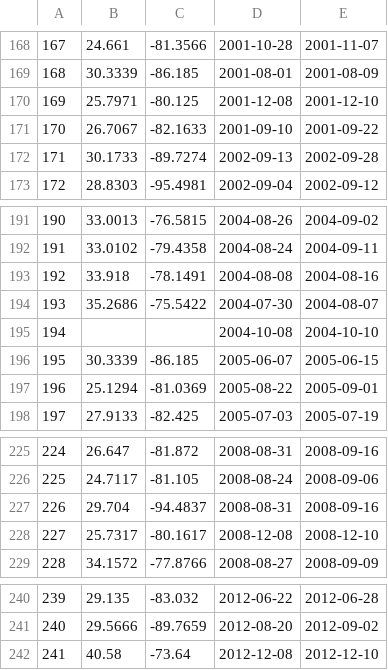
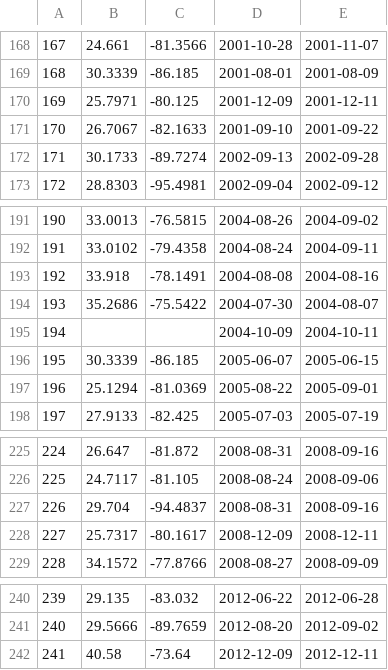
Before and after one commit to jordandalt/StormSurge, a CSV file: output/surges_dates_clean.csv, drawn as a sheet; only a part is shown, gaps mark what is left out; the diff covers the shown part only.

```diff
--- a/output/surges_dates_clean.csv
+++ b/output/surges_dates_clean.csv
@@ -169,3 +169,3 @@
 168,30.3339,-86.185,2001-08-01,2001-08-09
-169,25.7971,-80.125,2001-12-08,2001-12-10
+169,25.7971,-80.125,2001-12-09,2001-12-11
 170,26.7067,-82.1633,2001-09-10,2001-09-22
@@ -194,3 +194,3 @@
 193,35.2686,-75.5422,2004-07-30,2004-08-07
-194,,,2004-10-08,2004-10-10
+194,,,2004-10-09,2004-10-11
 195,30.3339,-86.185,2005-06-07,2005-06-15
@@ -227,3 +227,3 @@
 226,29.704,-94.4837,2008-08-31,2008-09-16
-227,25.7317,-80.1617,2008-12-08,2008-12-10
+227,25.7317,-80.1617,2008-12-09,2008-12-11
 228,34.1572,-77.8766,2008-08-27,2008-09-09
@@ -241,2 +241,2 @@
 240,29.5666,-89.7659,2012-08-20,2012-09-02
-241,40.58,-73.64,2012-12-08,2012-12-10
+241,40.58,-73.64,2012-12-09,2012-12-11
```
Also changed, not shown: 14 edited cells elsewhere in this file, 3 other files.
